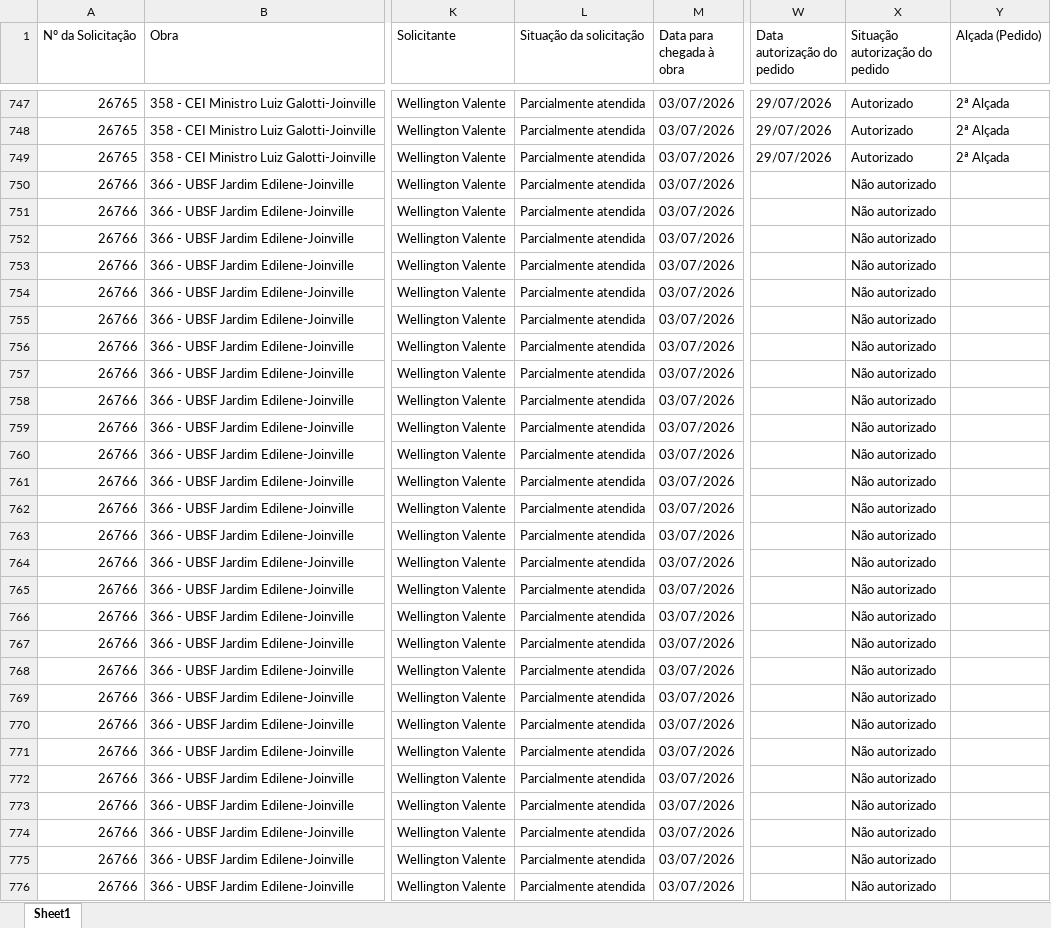
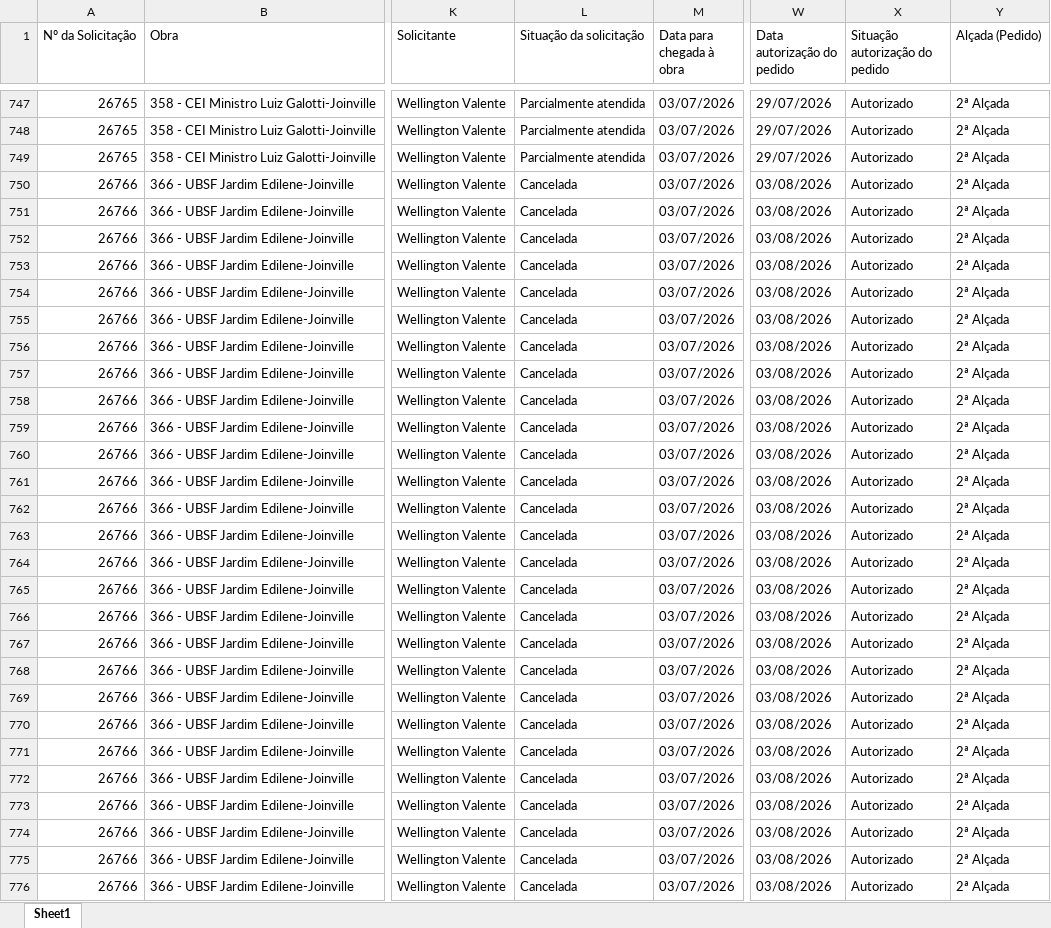
Before and after one commit to vicentecosantos/painel_de_compras_or, an Excel workbook: Relatorio_Painel de Compras.xlsx, sheet Sheet1, drawn as a sheet; only a part is shown, gaps mark what is left out; values as stored, in another font and other column widths than the file's, no borders; the diff covers the shown part only; the diff names each change by its address in the sheet, - before the commit and + after, or states it on an @@ line.

```diff
--- a/Relatorio_Painel de Compras.xlsx (sheet Sheet1)
+++ b/Relatorio_Painel de Compras.xlsx (sheet Sheet1)
-L750:L776 (Situação da solicitação): Parcialmente atendida
+L750:L776 (Situação da solicitação): Cancelada
-W750:W776 (Data autorização do pedido): (empty)
+W750:W776 (Data autorização do pedido): 03/08/2026
-X750:X776 (Situação autorização do pedido): Não autorizado
+X750:X776 (Situação autorização do pedido): Autorizado
-Y750:Y776 (Alçada (Pedido)): (empty)
+Y750:Y776 (Alçada (Pedido)): 2ª Alçada
```
Also changed, not shown: 998 edited cells elsewhere in this sheet.
